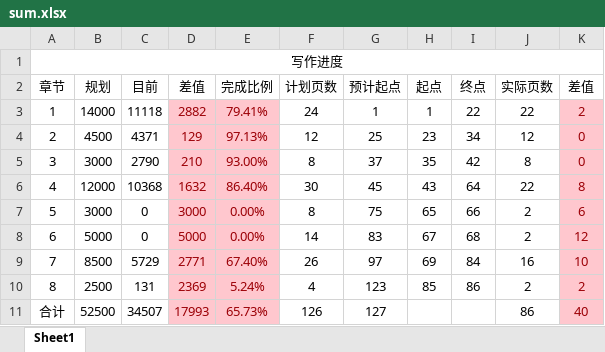
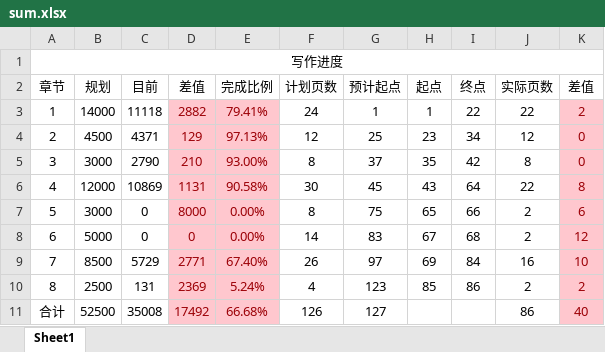
Before and after one commit to xfz329/zjuthesis, an Excel workbook: excel/sum.xlsx, sheet Sheet1, drawn as a sheet; values as stored, in another font and other column widths than the file's, no borders; the diff names each change by its address in the sheet, - before the commit and + after, or states it on an @@ line.

```diff
--- a/excel/sum.xlsx (sheet Sheet1)
+++ b/excel/sum.xlsx (sheet Sheet1)
-C6 (目前): 10368
+C6 (目前): 10869
-D6 (差值): 1632
+D6 (差值): 1131
-E6 (完成比例): 86.40%
+E6 (完成比例): 90.58%
-D7 (差值): 3000
+D7 (差值): 8000
-D8 (差值): 5000
+D8 (差值): 0
-C11 (目前): 34507
+C11 (目前): 35008
-D11 (差值): 17993
+D11 (差值): 17492
-E11 (完成比例): 65.73%
+E11 (完成比例): 66.68%
```
Also changed, not shown: 9 other files.
